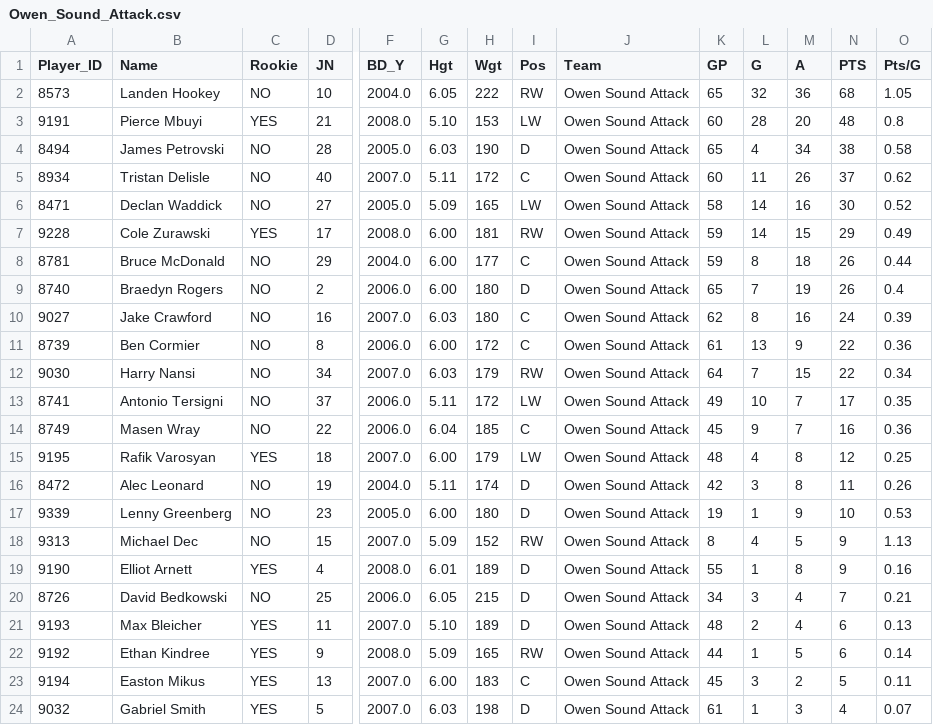
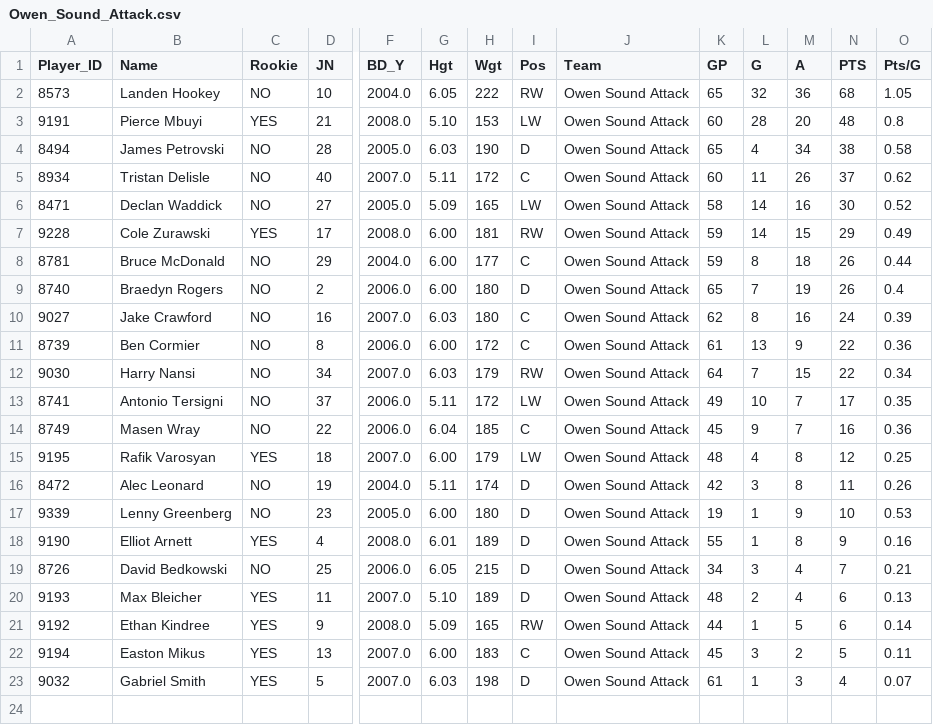
Before and after one commit to InsightDynamics/OHLStatHub, a CSV file: docs/OHL_STATS/Owen_Sound_Attack.csv, drawn as a sheet; only a part is shown, gaps mark what is left out; rows hold the shown columns only; the diff names each change by its address in the sheet, - before the commit and + after, or states it on an @@ line.

```diff
--- a/docs/OHL_STATS/Owen_Sound_Attack.csv
+++ b/docs/OHL_STATS/Owen_Sound_Attack.csv
-row 18: 9313 | Michael Dec | NO | 15 | 2007.0 | 5.09 | 152 | RW | Owen Sound Attack | 8 | 4 | 5 | 9 | 1.13
```
Also changed, not shown: docs/OHL_ROSTERS/OHL_ROSTERS_2024_2025.csv, docs/OHL_ROSTERS/Owen_Sound_Attack.csv, 11 other files.
